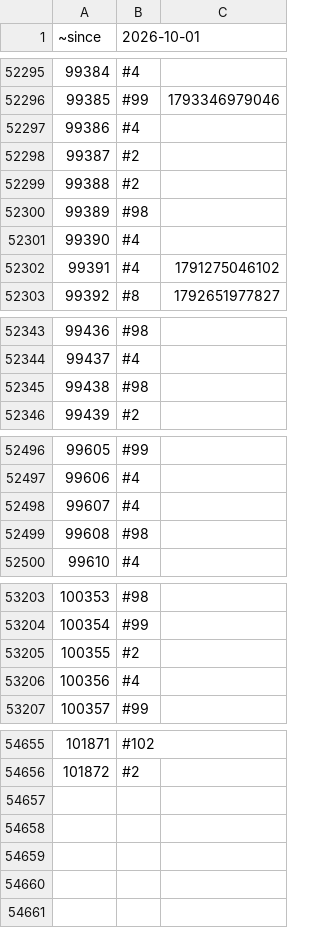
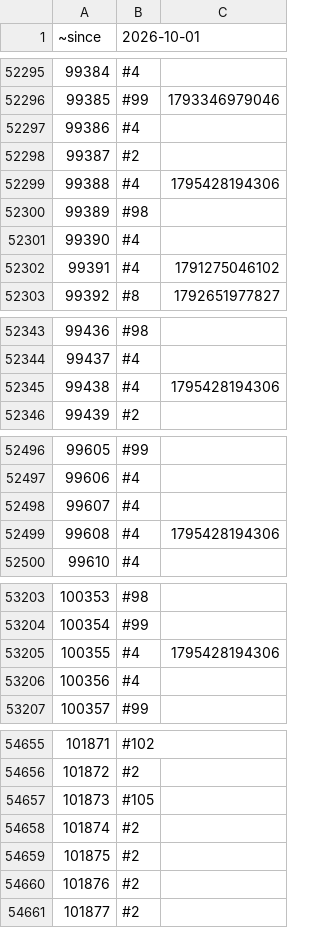
Before and after one commit to rolandteam-dev/claude-code-projects, a CSV file: battr-logs/state/stages.csv, drawn as a sheet; only a part is shown, gaps mark what is left out; the diff covers the shown part only.

```diff
--- a/battr-logs/state/stages.csv
+++ b/battr-logs/state/stages.csv
@@ -52298,3 +52298,3 @@
 99387,#2,
-99388,#2,
+99388,#4,1795428194306
 99389,#98,
@@ -52344,3 +52344,3 @@
 99437,#4,
-99438,#98,
+99438,#4,1795428194306
 99439,#2,
@@ -52498,3 +52498,3 @@
 99607,#4,
-99608,#98,
+99608,#4,1795428194306
 99610,#4,
@@ -53204,3 +53204,3 @@
 100354,#99,
-100355,#2,
+100355,#4,1795428194306
 100356,#4,
@@ -54656 +54656,6 @@
 101872,#2,
+101873,#105,
+101874,#2,
+101875,#2,
+101876,#2,
+101877,#2,
```
Also changed, not shown: 4 edited cells elsewhere in this file, battr-logs/comparison.csv, battr-logs/state/ownership.csv, 3 other files.
